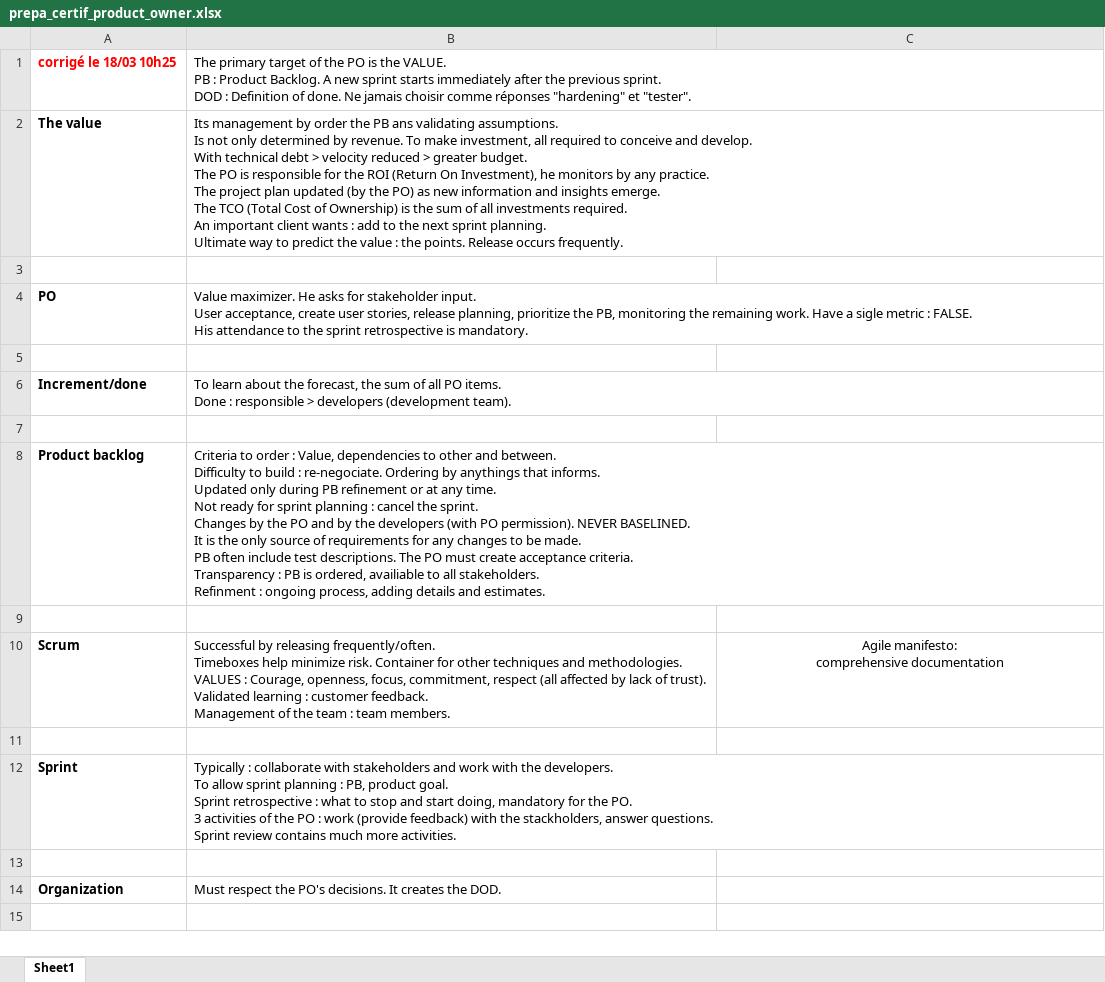
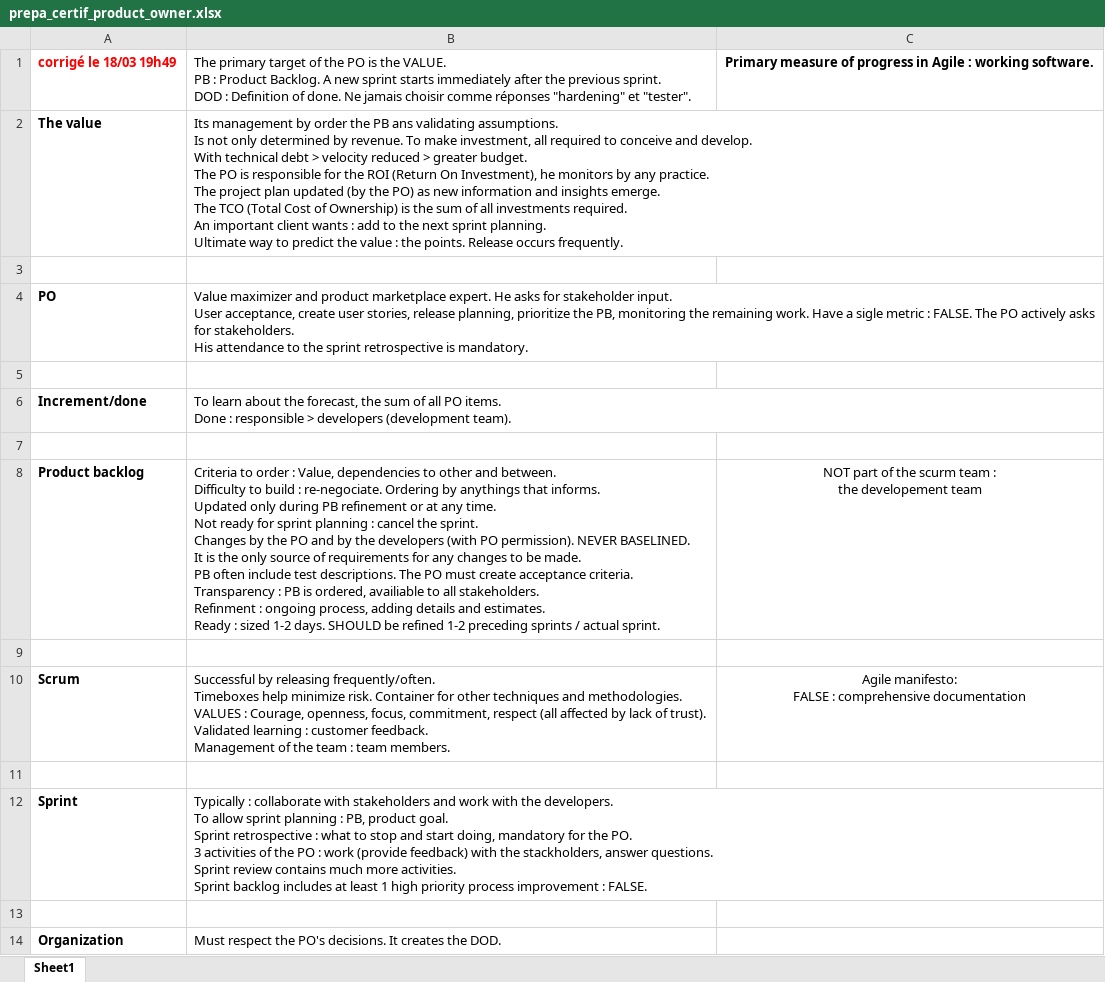
Before and after one commit to gitstream007/prepa_certif_product_owner, an Excel workbook: prepa_certif_product_owner.xlsx, sheet Sheet1, drawn as a sheet; only a part is shown; the shorter side is filled out with more unchanged rows; values as stored, in another font and other column widths than the file's, no borders; ↵ is a line break in a cell; the diff names each change by its address in the sheet, - before the commit and + after, or states it on an @@ line.

```diff
--- a/prepa_certif_product_owner.xlsx (sheet Sheet1)
+++ b/prepa_certif_product_owner.xlsx (sheet Sheet1)
-A1: corrigé le 18/03 10h25
+A1: corrigé le 18/03 19h49
-C1: (empty)
+C1: Primary measure of progress in Agile : working software.
-B4: Value maximizer. He asks for stakeholder input. ↵ User acceptance, create user stories, release planning, prioritize the PB, monitoring the remaining work. Have a sigle metric : FALSE. ↵ His attendance…
+B4: Value maximizer and product marketplace expert. He asks for stakeholder input. ↵ User acceptance, create user stories, release planning, prioritize the PB, monitoring the remaining work. Have a sigle metric : FALSE. The PO actively asks for stakeholders. ↵ His attendance…
-B8: …and estimates.
+B8: …and estimates. ↵ Ready : sized 1-2 days. SHOULD be refined 1-2 preceding sprints / actual sprint.
-C8: (empty)
+C8: NOT part of the scurm team : ↵ the developement team
-C10: Agile manifesto: ↵ comprehensive documentation
+C10: Agile manifesto: ↵ FALSE : comprehensive documentation
-B12: …more activities.
+B12: …more activities. ↵ Sprint backlog includes at least 1 high priority process improvement : FALSE.
```
Also changed, not shown: 1 other file.
